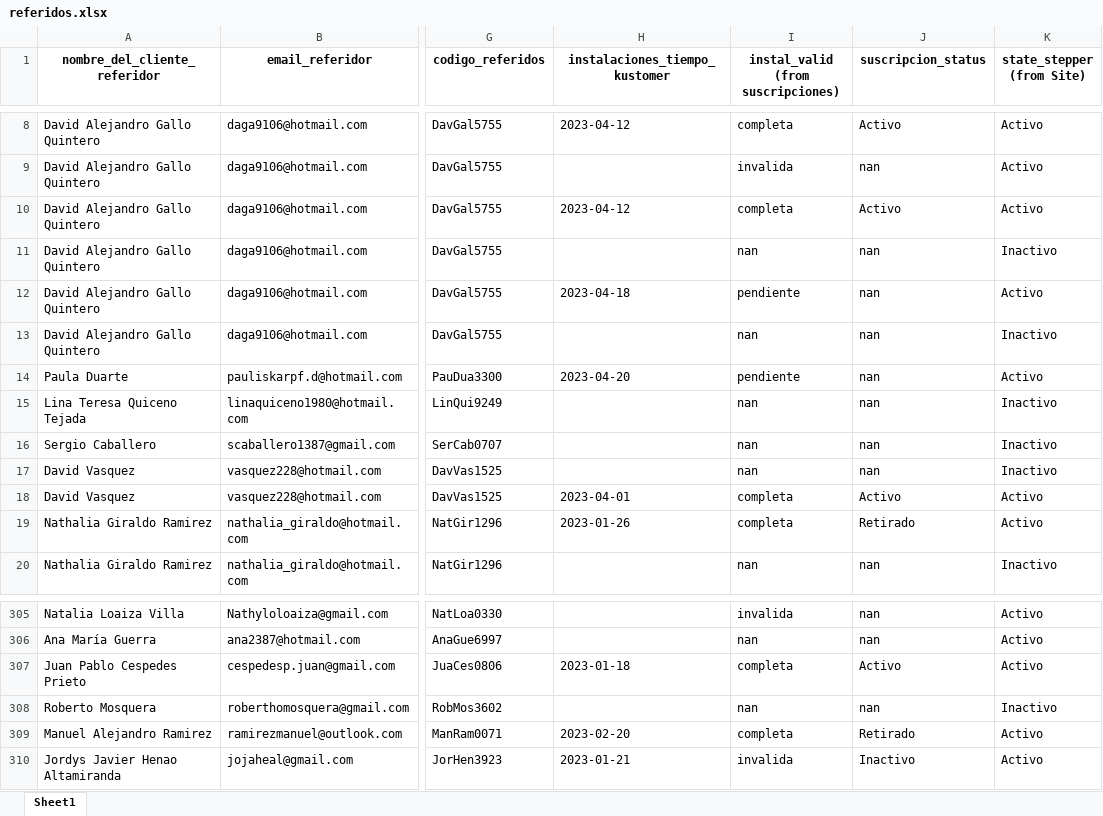
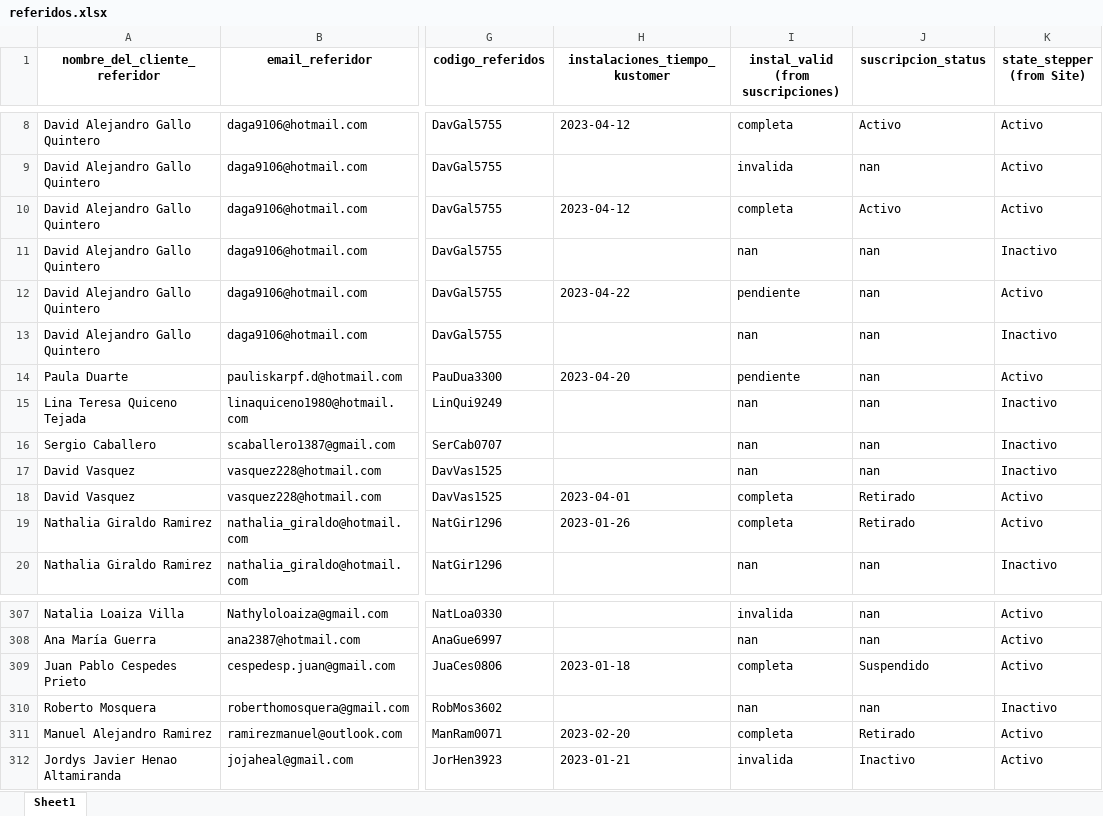
Before and after one commit to cdalvarezb27/App-Referidos-Somos, an Excel workbook: referidos.xlsx, sheet Sheet1, drawn as a sheet; only a part is shown, gaps mark what is left out; values as stored, in another font and other column widths than the file's, no borders; addresses are those after the commit; the diff covers the shown part only; the diff names each change by its address in the sheet, - before the commit and + after, or states it on an @@ line.

```diff
--- a/referidos.xlsx (sheet Sheet1)
+++ b/referidos.xlsx (sheet Sheet1)
-H12 (instalaciones_tiempo_kustomer): 2023-04-18
+H12 (instalaciones_tiempo_kustomer): 2023-04-22
-J18 (suscripcion_status): Activo
+J18 (suscripcion_status): Retirado
-J309 (suscripcion_status): Activo
+J309 (suscripcion_status): Suspendido
```
Also changed, not shown: 3 added rows, 1 removed row and 5 edited cells elsewhere in this sheet.
